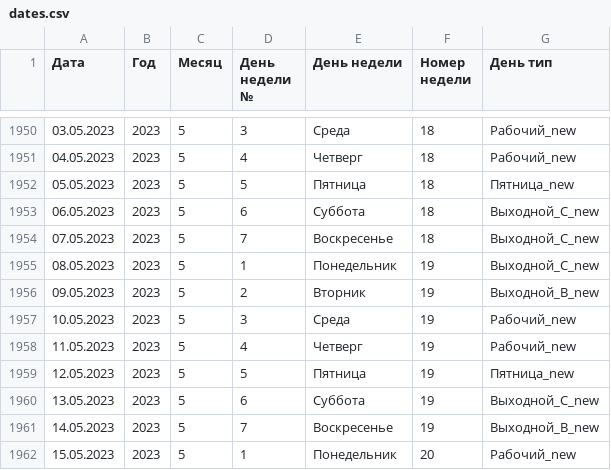
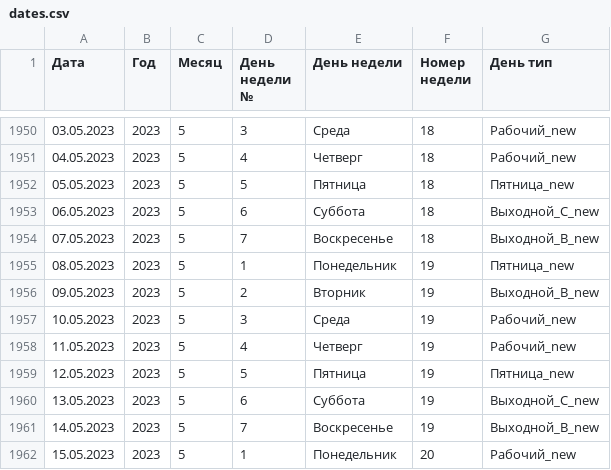
Before and after one commit to Neyslutrans/BMP-Automation-Hub, a CSV file: addons/dates.csv, drawn as a sheet; only a part is shown, gaps mark what is left out.

Commit message:
fix: Скорректировать выходные дни в файле dates

```diff
--- a/addons/dates.csv
+++ b/addons/dates.csv
@@ -1953,4 +1953,4 @@
 06.05.2023;2023;5;6;Суббота;18;Выходной_С_new
-07.05.2023;2023;5;7;Воскресенье;18;Выходной_С_new
-08.05.2023;2023;5;1;Понедельник;19;Выходной_С_new
+07.05.2023;2023;5;7;Воскресенье;18;Выходной_В_new
+08.05.2023;2023;5;1;Понедельник;19;Пятница_new
 09.05.2023;2023;5;2;Вторник;19;Выходной_В_new
```
